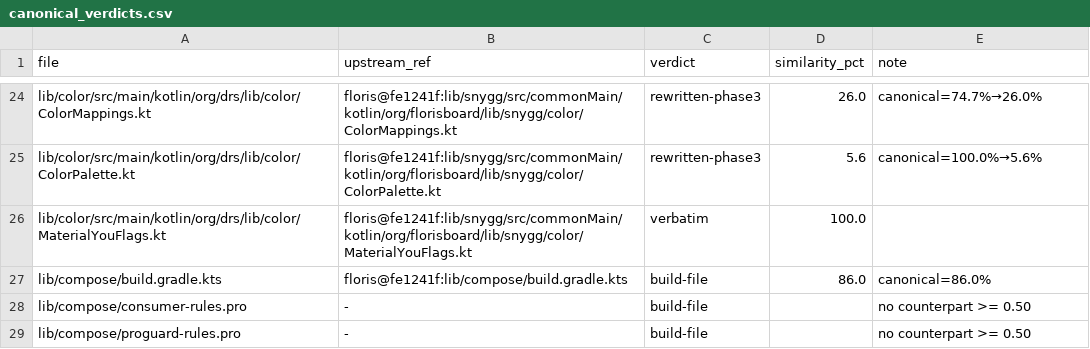
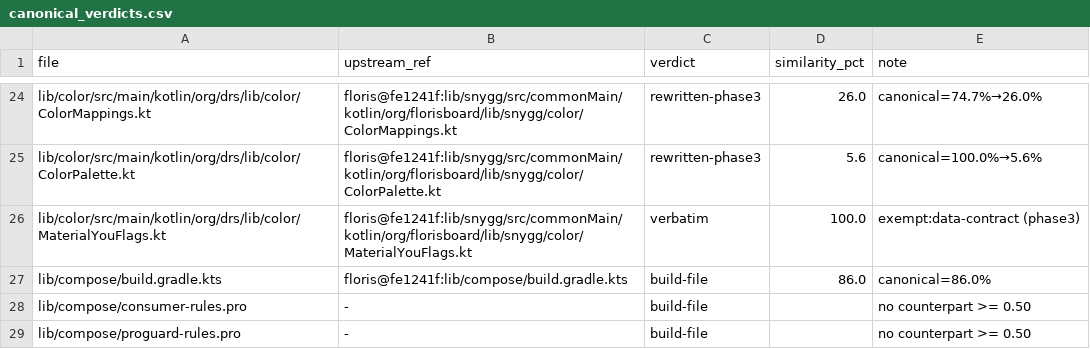
Before and after one commit to CTO-DRS/DRS-Smart-Keyboard, a CSV file: tools/cleanup/measurements/canonical_verdicts.csv, drawn as a sheet; only a part is shown, gaps mark what is left out.

Commit message:
3d. phase3-closure: إغلاق المرحلة 3 — جدول color (100→5.6، 74.7→26.0، 81→25.0، MaterialYouFlags معفى بعقده البياني بتبريره الإلزامي) + توضيح 204/196 (8 صفوف تراكيب مكررة موثقة بالأسماء) + THIRD_PARTY_NOTICES (color خارج المشتقات عدا الإفصاح) + مزلقة 19 (exit الأنبوب) + canonical_similarity.csv جديد — البوابة الختامية 1780/0/131 خضراء

```diff
--- a/tools/cleanup/measurements/canonical_verdicts.csv
+++ b/tools/cleanup/measurements/canonical_verdicts.csv
@@ -25,3 +25,3 @@ lib/color/src/main/kotlin/org/drs/lib/color/ColorMappings.kt,floris@fe1241f:lib/
 lib/color/src/main/kotlin/org/drs/lib/color/ColorPalette.kt,floris@fe1241f:lib/snygg/src/commonMain/kotlin/org/florisboard/lib/snygg/color/ColorPalette.kt,rewritten-phase3,5.6,canonical=100.0%→5.6%
-lib/color/src/main/kotlin/org/drs/lib/color/MaterialYouFlags.kt,floris@fe1241f:lib/snygg/src/commonMain/kotlin/org/florisboard/lib/snygg/color/MaterialYouFlags.kt,verbatim,100.0,
+lib/color/src/main/kotlin/org/drs/lib/color/MaterialYouFlags.kt,floris@fe1241f:lib/snygg/src/commonMain/kotlin/org/florisboard/lib/snygg/color/MaterialYouFlags.kt,verbatim,100.0,exempt:data-contract (phase3)
 lib/compose/build.gradle.kts,floris@fe1241f:lib/compose/build.gradle.kts,build-file,86.0,canonical=86.0%
```
Also changed, not shown: 2 other files.
